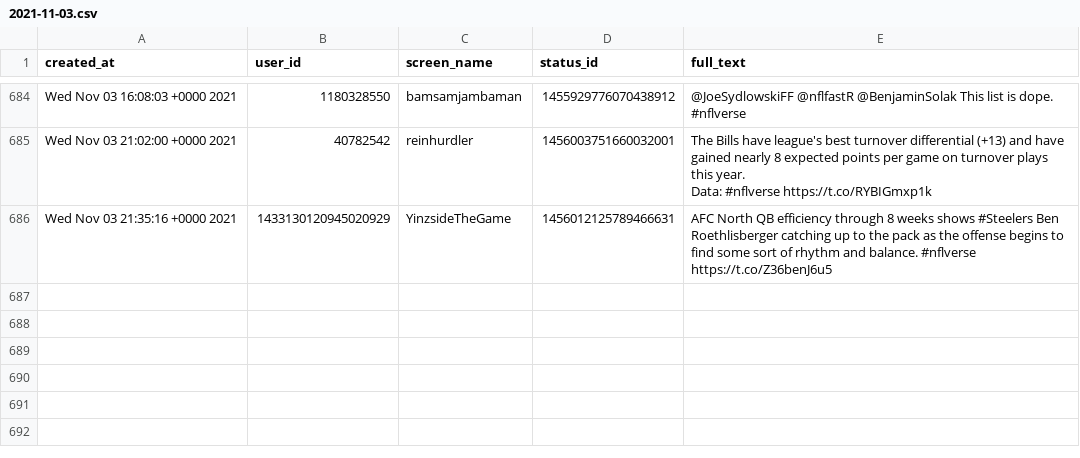
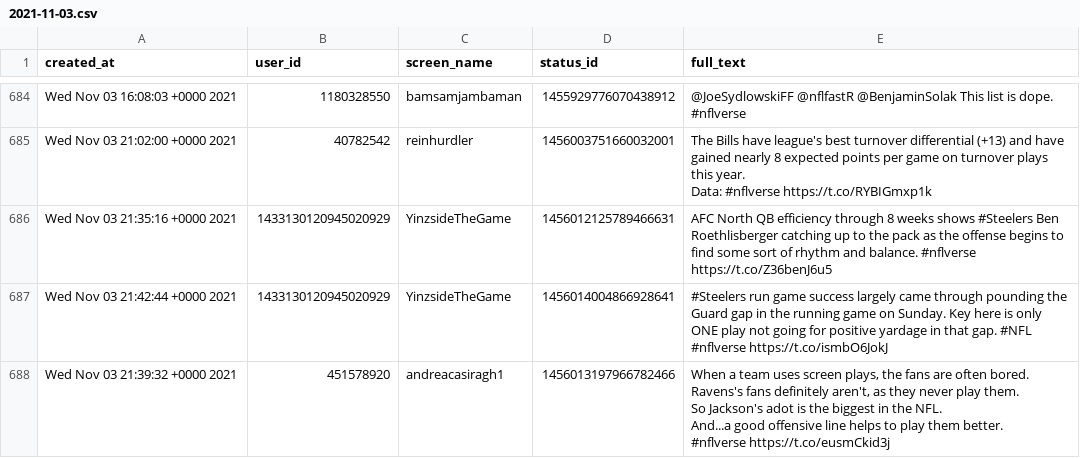
Before and after one commit to nflverse/nflversetweets, a CSV file: data/2021-11-03.csv, drawn as a sheet; only a part is shown, gaps mark what is left out.

```diff
--- a/data/2021-11-03.csv
+++ b/data/2021-11-03.csv
@@ -2477 +2477,9 @@ Data: #nflverse https://t.co/RYBIGmxp1k"
 "Wed Nov 03 21:35:16 +0000 2021","1433130120945020929","YinzsideTheGame","1456012125789466631","AFC North QB efficiency through 8 weeks shows #Steelers Ben Roethlisberger catching up to the pack as the offense begins to find some sort of rhythm and balance. #nflverse https://t.co/Z36benJ6u5"
+"Wed Nov 03 21:42:44 +0000 2021","1433130120945020929","YinzsideTheGame","1456014004866928641","#Steelers run game success largely came through pounding the Guard gap in the running game on Sunday. Key here is only ONE play not going for positive yardage in that gap. #NFL #nflverse https://t.co/ismbO6JokJ"
+"Wed Nov 03 21:39:32 +0000 2021","451578920","andreacasiragh1","1456013197966782466","When a team uses screen plays, the fans are often bored.
+Ravens's fans definitely aren't, as they never play them.
+So Jackson's adot is the biggest in the NFL.
+
+And...a good offensive line helps to play them better.
+
+#nflverse https://t.co/eusmCkid3j"
```
Also changed, not shown: 1 other file.
